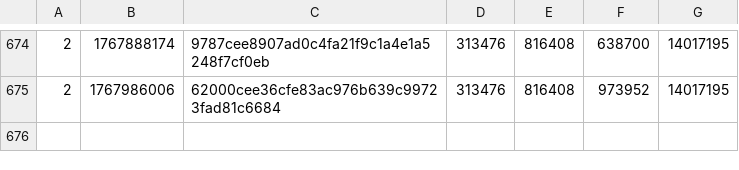
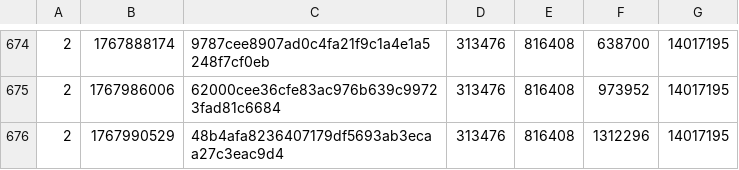
Before and after one commit to SAT-R/sa3, a CSV file: reports/progress-sa3-matching.csv, drawn as a sheet; only a part is shown, gaps mark what is left out.

```diff
--- a/reports/progress-sa3-matching.csv
+++ b/reports/progress-sa3-matching.csv
@@ -675 +675,2 @@
 2,1767986006,62000cee36cfe83ac976b639c99723fad81c6684,313476,816408,973952,14017195
+2,1767990529,48b4afa8236407179df5693ab3ecaa27c3eac9d4,313476,816408,1312296,14017195
```
Also changed, not shown: reports/progress-sa3-nonmatching.csv, 1 other file.
